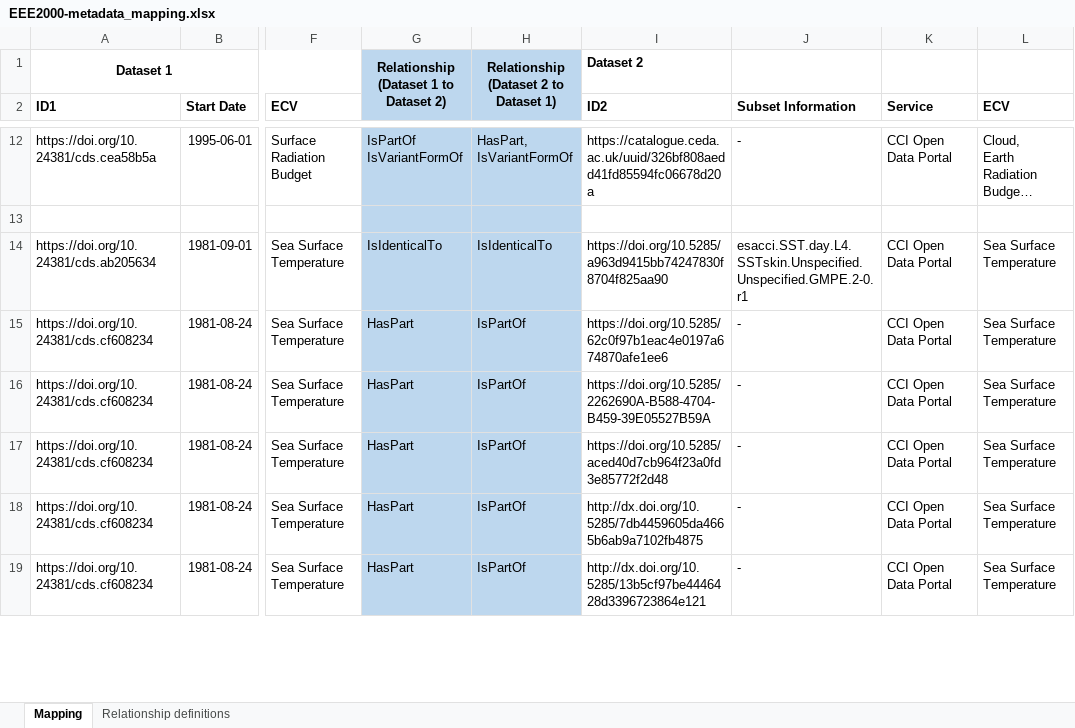
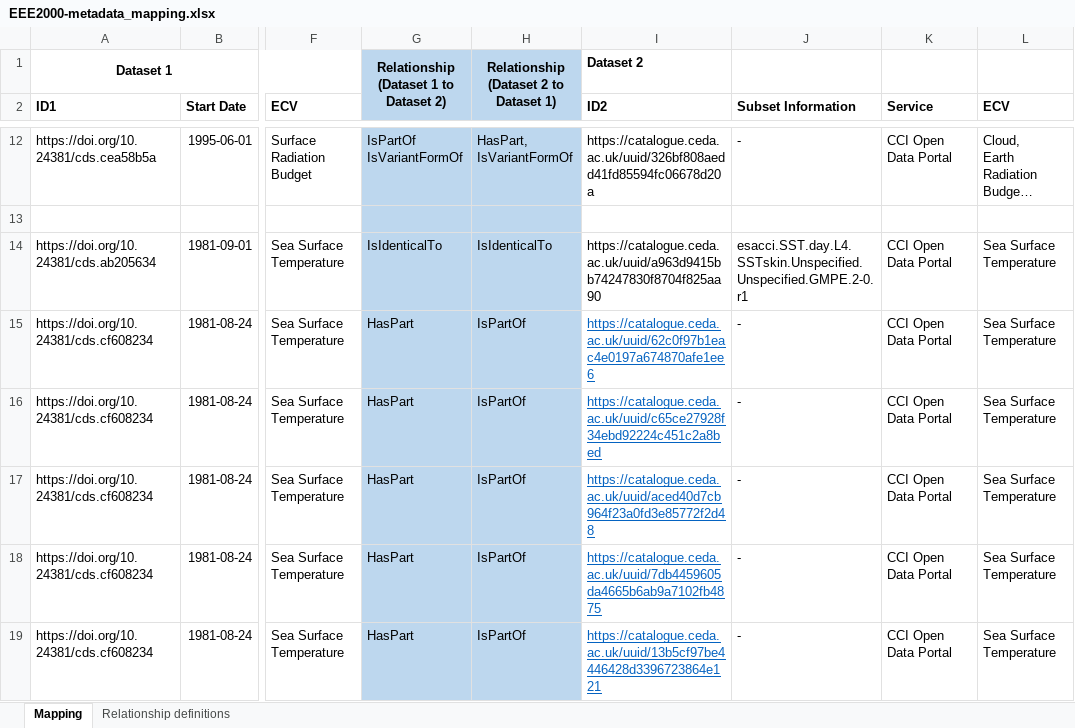
Before and after one commit to cedadev/cci_data_bridge_inputs, an Excel workbook: EEE2000-metadata_mapping.xlsx, sheet Mapping, drawn as a sheet; only a part is shown, gaps mark what is left out; long unchanged cells end in …; values as stored, in another font and other column widths than the file's, no borders; the diff covers the shown part only; the diff names each change by its address in the sheet, - before the commit and + after, or states it on an @@ line.

Commit message:
Update EEE2000-metadata_mapping.xlsx
Updated DOI's to CEDA catalogue links

```diff
--- a/EEE2000-metadata_mapping.xlsx (sheet Mapping)
+++ b/EEE2000-metadata_mapping.xlsx (sheet Mapping)
-I14 (ID2): https://doi.org/10.5285/a963d9415bb74247830f8704f825aa90
+I14 (ID2): https://catalogue.ceda.ac.uk/uuid/a963d9415bb74247830f8704f825aa90
-I15 (ID2): https://doi.org/10.5285/62c0f97b1eac4e0197a674870afe1ee6
+I15 (ID2): https://catalogue.ceda.ac.uk/uuid/62c0f97b1eac4e0197a674870afe1ee6
@@ I15:I19 underline: off → on, text colour: black → #0563C1 @@
-I16 (ID2): https://doi.org/10.5285/2262690A-B588-4704-B459-39E05527B59A
+I16 (ID2): https://catalogue.ceda.ac.uk/uuid/c65ce27928f34ebd92224c451c2a8bed
-I17 (ID2): https://doi.org/10.5285/aced40d7cb964f23a0fd3e85772f2d48
+I17 (ID2): https://catalogue.ceda.ac.uk/uuid/aced40d7cb964f23a0fd3e85772f2d48
-I18 (ID2): http://dx.doi.org/10.5285/7db4459605da4665b6ab9a7102fb4875
+I18 (ID2): https://catalogue.ceda.ac.uk/uuid/7db4459605da4665b6ab9a7102fb4875
-I19 (ID2): http://dx.doi.org/10.5285/13b5cf97be4446428d3396723864e121
+I19 (ID2): https://catalogue.ceda.ac.uk/uuid/13b5cf97be4446428d3396723864e121
```
Also changed, not shown: 23 edited cells and cell formats elsewhere in this sheet.
